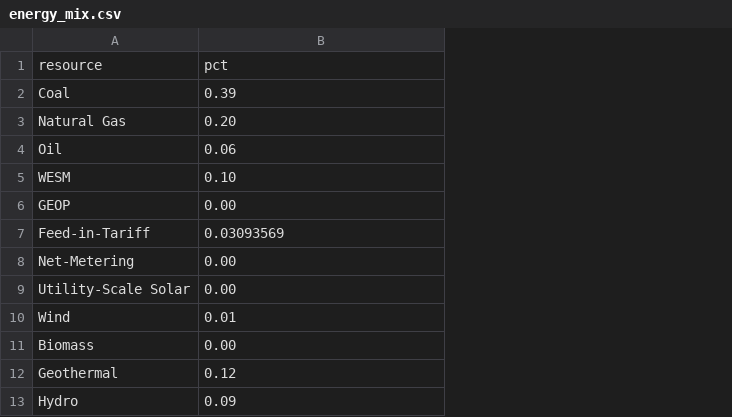
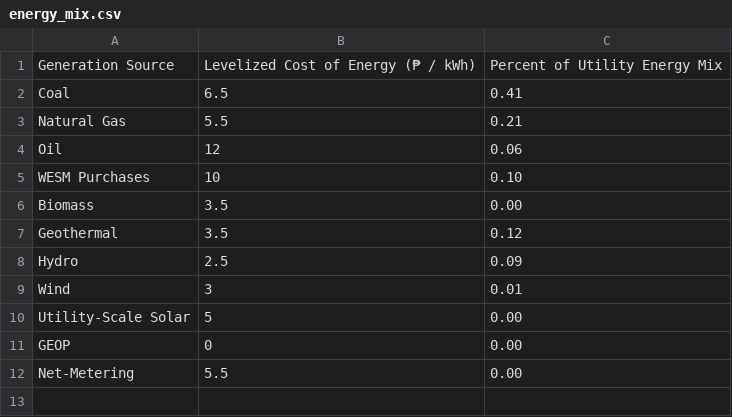
Before and after one commit to skoeb/PHL_RPS_calculator, a CSV file: energy_mix.csv, drawn as a sheet; removed rows and columns are numbered as before the commit, all else as after; the diff names each change by its address in the sheet, - before the commit and + after, or states it on an @@ line.

```diff
--- a/energy_mix.csv
+++ b/energy_mix.csv
+column B, rows 2-8: 6.5 | 5.5 | 12 | 10 | 3.5 | 3.5 | 2.5
-row 1: resource | pct
+row 1: Generation Source | Levelized Cost of Energy (₱ / kWh) | Percent of Utility Energy Mix
-C2: 0.39
+C2: 0.41
-C3: 0.20
+C3: 0.21
-A5: WESM
+A5: WESM Purchases
-row 7: Feed-in-Tariff | 0.03093569
@@ row 10 moved to row 9: Wind @@
@@ row 9 moved to row 10: Utility-Scale Solar @@
@@ row 6 moved to row 11: GEOP @@
@@ row 8 moved to row 12: Net-Metering @@
```
Also changed, not shown: dummy_lcoe.csv, utility_data.csv, 11 other files.
